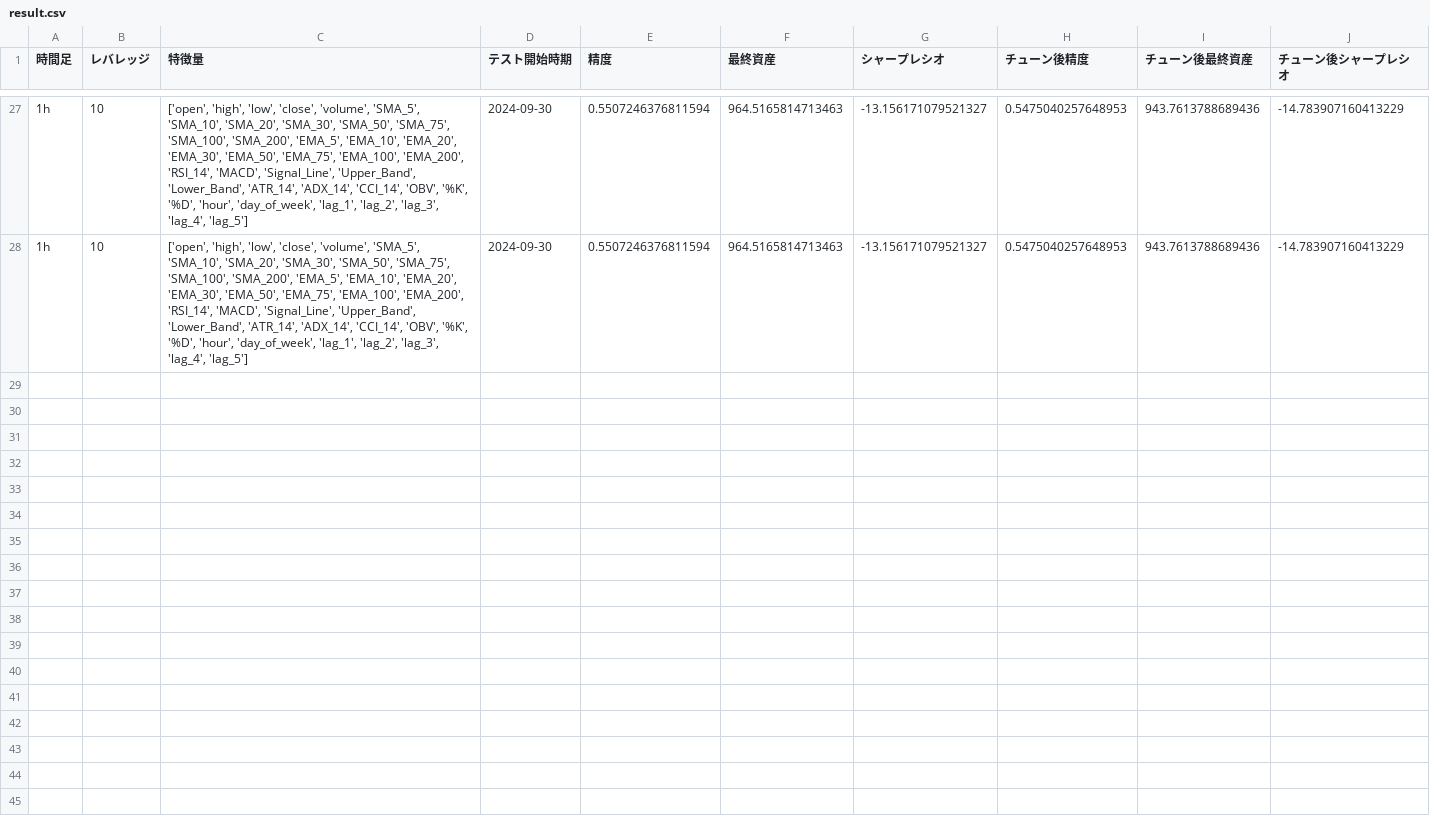
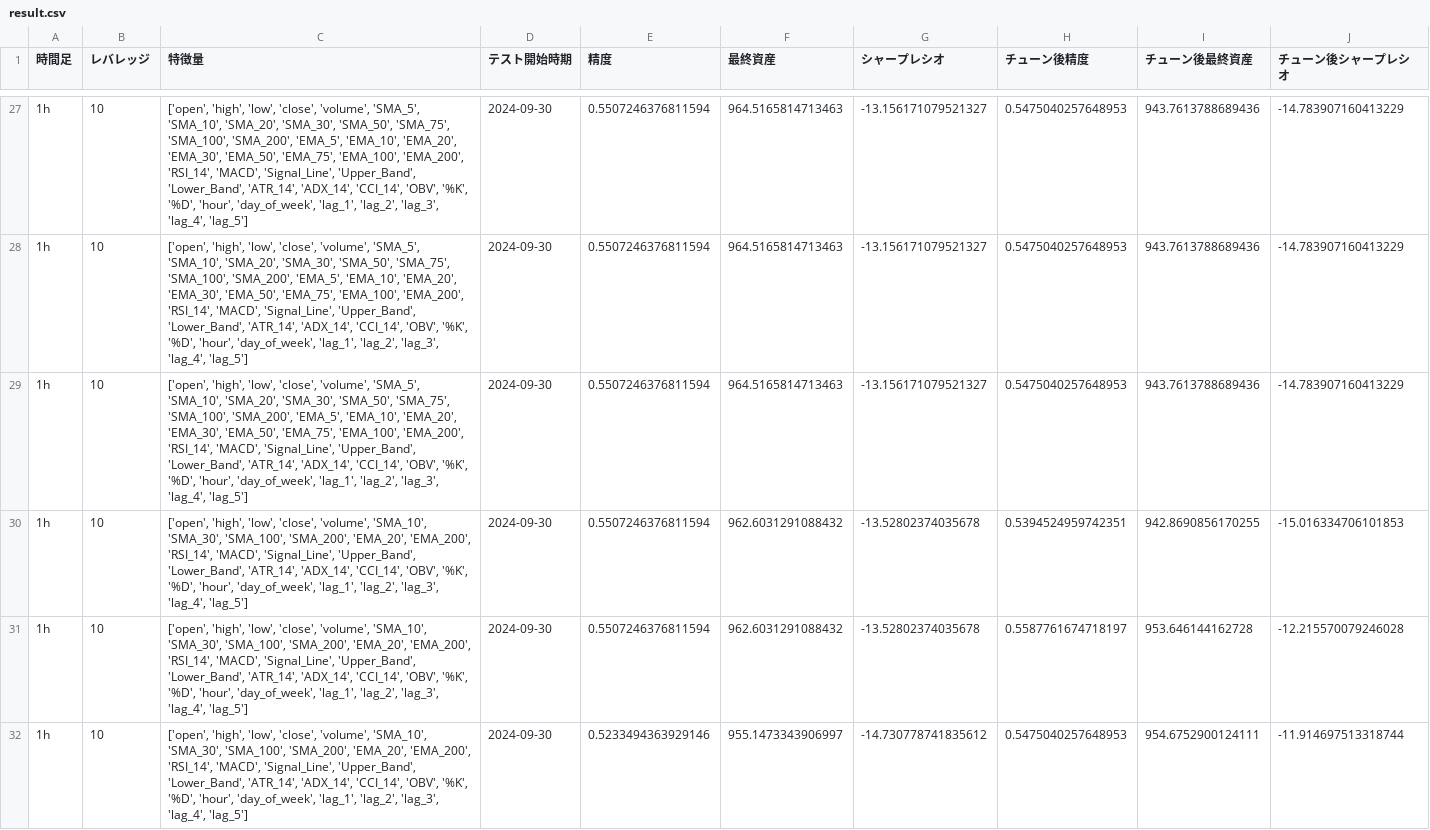
Before and after one commit to mikoto2726/mlbot, a CSV file: result.csv, drawn as a sheet; only a part is shown, gaps mark what is left out.

```diff
--- a/result.csv
+++ b/result.csv
@@ -28 +28,5 @@
 1h,10,"['open', 'high', 'low', 'close', 'volume', 'SMA_5', 'SMA_10', 'SMA_20', 'SMA_30', 'SMA_50', 'SMA_75', 'SMA_100', 'SMA_200', 'EMA_5', 'EMA_10', 'EMA_20', 'EMA_30', 'EMA_50', 'EMA_75', 'EMA_100', 'EMA_200', 'RSI_14', 'MACD', 'Signal_Line', 'Upper_Band', 'Lower_Band', 'ATR_14', 'ADX_14', 'CCI_14', 'OBV', '%K', '%D', 'hour', 'day_of_week', 'lag_1', 'lag_2', 'lag_3', 'lag_4', 'lag_5']",2024-09-30,0.5507246376811594,964.5165814713463,-13.156171079521327,0.5475040257648953,943.7613788689436,-14.783907160413229
+1h,10,"['open', 'high', 'low', 'close', 'volume', 'SMA_5', 'SMA_10', 'SMA_20', 'SMA_30', 'SMA_50', 'SMA_75', 'SMA_100', 'SMA_200', 'EMA_5', 'EMA_10', 'EMA_20', 'EMA_30', 'EMA_50', 'EMA_75', 'EMA_100', 'EMA_200', 'RSI_14', 'MACD', 'Signal_Line', 'Upper_Band', 'Lower_Band', 'ATR_14', 'ADX_14', 'CCI_14', 'OBV', '%K', '%D', 'hour', 'day_of_week', 'lag_1', 'lag_2', 'lag_3', 'lag_4', 'lag_5']",2024-09-30,0.5507246376811594,964.5165814713463,-13.156171079521327,0.5475040257648953,943.7613788689436,-14.783907160413229
+1h,10,"['open', 'high', 'low', 'close', 'volume', 'SMA_10', 'SMA_30', 'SMA_100', 'SMA_200', 'EMA_20', 'EMA_200', 'RSI_14', 'MACD', 'Signal_Line', 'Upper_Band', 'Lower_Band', 'ATR_14', 'ADX_14', 'CCI_14', 'OBV', '%K', '%D', 'hour', 'day_of_week', 'lag_1', 'lag_2', 'lag_3', 'lag_4', 'lag_5']",2024-09-30,0.5507246376811594,962.6031291088432,-13.52802374035678,0.5394524959742351,942.8690856170255,-15.016334706101853
+1h,10,"['open', 'high', 'low', 'close', 'volume', 'SMA_10', 'SMA_30', 'SMA_100', 'SMA_200', 'EMA_20', 'EMA_200', 'RSI_14', 'MACD', 'Signal_Line', 'Upper_Band', 'Lower_Band', 'ATR_14', 'ADX_14', 'CCI_14', 'OBV', '%K', '%D', 'hour', 'day_of_week', 'lag_1', 'lag_2', 'lag_3', 'lag_4', 'lag_5']",2024-09-30,0.5507246376811594,962.6031291088432,-13.52802374035678,0.5587761674718197,953.646144162728,-12.215570079246028
+1h,10,"['open', 'high', 'low', 'close', 'volume', 'SMA_10', 'SMA_30', 'SMA_100', 'SMA_200', 'EMA_20', 'EMA_200', 'RSI_14', 'MACD', 'Signal_Line', 'Upper_Band', 'Lower_Band', 'ATR_14', 'ADX_14', 'CCI_14', 'OBV', '%K', '%D', 'hour', 'day_of_week', 'lag_1', 'lag_2', 'lag_3', 'lag_4', 'lag_5']",2024-09-30,0.5233494363929146,955.1473343906997,-14.730778741835612,0.5475040257648953,954.6752900124111,-11.914697513318744
```
Also changed, not shown: 3 other files.
